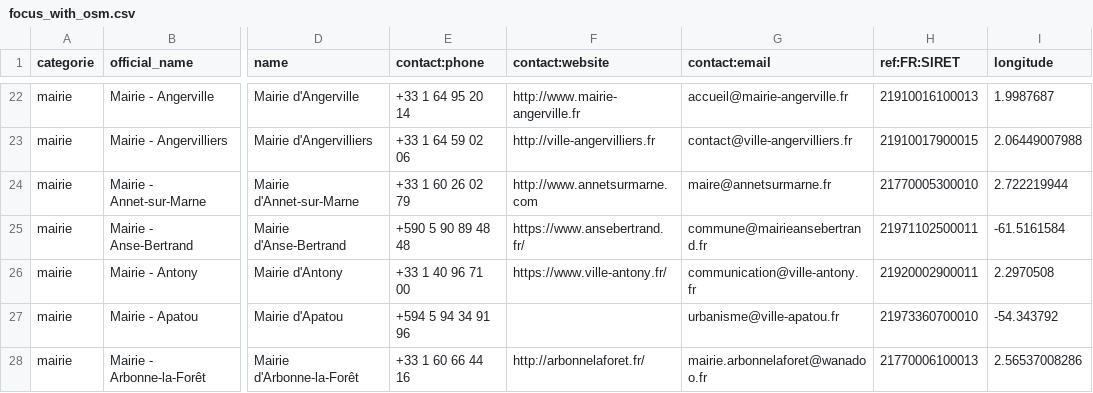
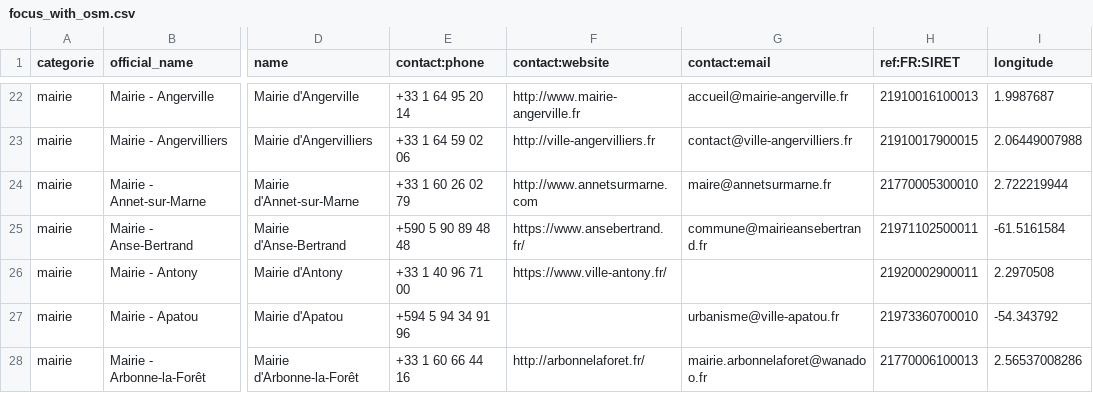
Before and after one commit to nlehuby/sepuqu, a CSV file: focus_with_osm.csv, drawn as a sheet; only a part is shown, gaps mark what is left out; the diff covers the shown part only; the diff names each change by its address in the sheet, - before the commit and + after, or states it on an @@ line.

```diff
--- a/focus_with_osm.csv
+++ b/focus_with_osm.csv
-G26 (contact:email): communication@ville-antony.fr
+G26 (contact:email): (empty)
```
Also changed, not shown: 10 edited cells elsewhere in this file, 1 other file.
